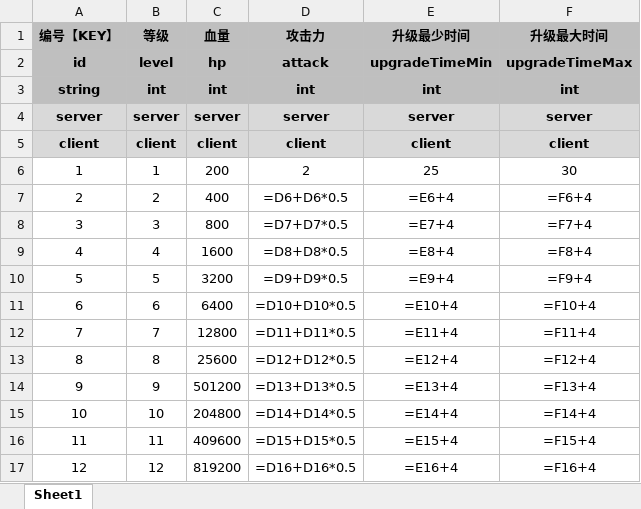
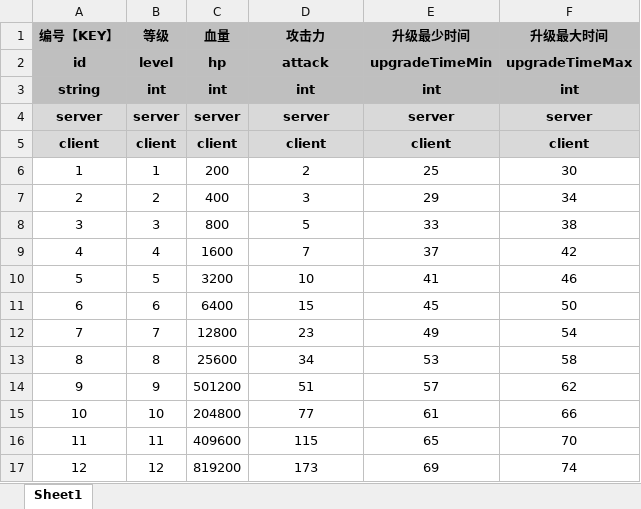
Before and after one commit to UNANSWANG/LieFlat, an Excel workbook: excel/enemy.xlsx, sheet Sheet1, drawn as a sheet; values as stored, in another font and other column widths than the file's, no borders; formulas are shown in place of their values; the diff names each change by its address in the sheet, - before the commit and + after, or states it on an @@ line.

```diff
--- a/excel/enemy.xlsx (sheet Sheet1)
+++ b/excel/enemy.xlsx (sheet Sheet1)
-D7 (攻击力): =D6+D6*0.5
+D7 (攻击力): 3
-E7 (升级最少时间): =E6+4
+E7 (升级最少时间): 29
-F7 (升级最大时间): =F6+4
+F7 (升级最大时间): 34
-D8 (攻击力): =D7+D7*0.5
+D8 (攻击力): 5
-E8 (升级最少时间): =E7+4
+E8 (升级最少时间): 33
-F8 (升级最大时间): =F7+4
+F8 (升级最大时间): 38
-D9 (攻击力): =D8+D8*0.5
+D9 (攻击力): 7
-E9 (升级最少时间): =E8+4
+E9 (升级最少时间): 37
-F9 (升级最大时间): =F8+4
+F9 (升级最大时间): 42
-D10 (攻击力): =D9+D9*0.5
+D10 (攻击力): 10
-E10 (升级最少时间): =E9+4
+E10 (升级最少时间): 41
-F10 (升级最大时间): =F9+4
+F10 (升级最大时间): 46
-D11 (攻击力): =D10+D10*0.5
+D11 (攻击力): 15
-E11 (升级最少时间): =E10+4
+E11 (升级最少时间): 45
-F11 (升级最大时间): =F10+4
+F11 (升级最大时间): 50
-D12 (攻击力): =D11+D11*0.5
+D12 (攻击力): 23
-E12 (升级最少时间): =E11+4
+E12 (升级最少时间): 49
-F12 (升级最大时间): =F11+4
+F12 (升级最大时间): 54
-D13 (攻击力): =D12+D12*0.5
+D13 (攻击力): 34
-E13 (升级最少时间): =E12+4
+E13 (升级最少时间): 53
-F13 (升级最大时间): =F12+4
+F13 (升级最大时间): 58
-D14 (攻击力): =D13+D13*0.5
+D14 (攻击力): 51
-E14 (升级最少时间): =E13+4
+E14 (升级最少时间): 57
-F14 (升级最大时间): =F13+4
+F14 (升级最大时间): 62
-D15 (攻击力): =D14+D14*0.5
+D15 (攻击力): 77
-E15 (升级最少时间): =E14+4
+E15 (升级最少时间): 61
-F15 (升级最大时间): =F14+4
+F15 (升级最大时间): 66
-D16 (攻击力): =D15+D15*0.5
+D16 (攻击力): 115
-E16 (升级最少时间): =E15+4
+E16 (升级最少时间): 65
-F16 (升级最大时间): =F15+4
+F16 (升级最大时间): 70
-D17 (攻击力): =D16+D16*0.5
+D17 (攻击力): 173
-E17 (升级最少时间): =E16+4
+E17 (升级最少时间): 69
-F17 (升级最大时间): =F16+4
+F17 (升级最大时间): 74
```
Also changed, not shown: excel/props.xlsx, 7 other files.
